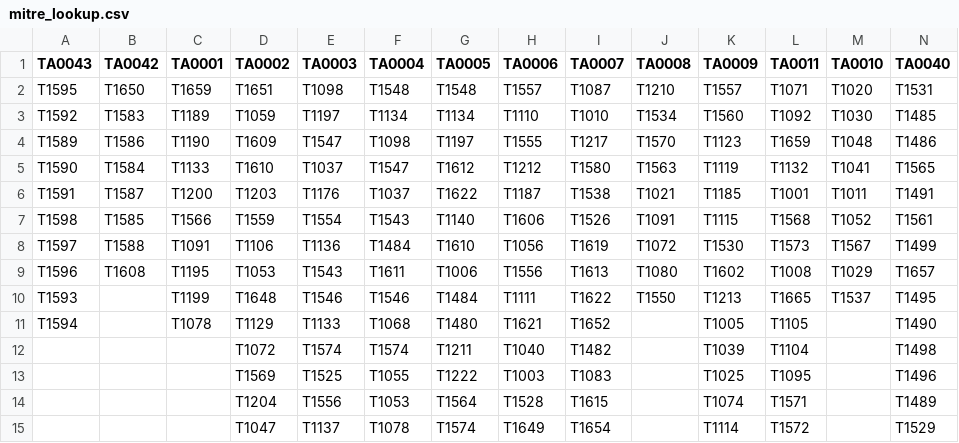
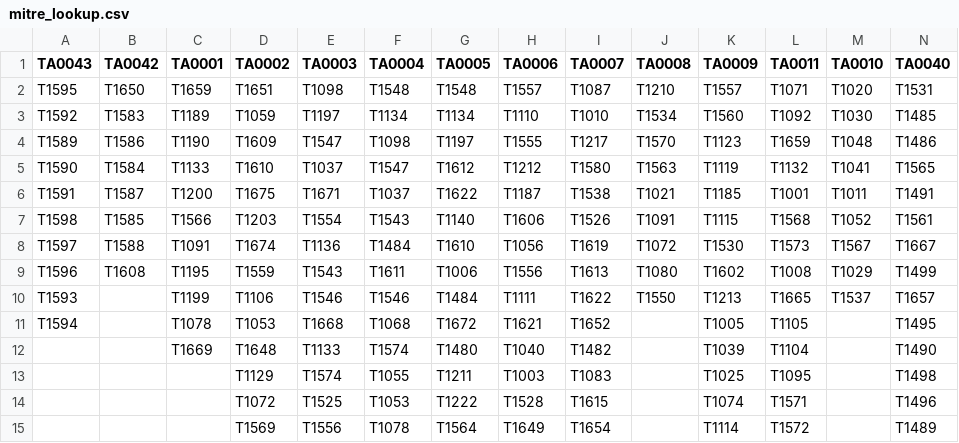
Before and after one commit to seynur/DA-ESS-MitreContent, a CSV file: lookups/mitre_lookup.csv, drawn as a sheet; only a part is shown; the diff covers the shown part only.

```diff
--- a/lookups/mitre_lookup.csv
+++ b/lookups/mitre_lookup.csv
@@ -5,11 +5,11 @@ T1589,T1586,T1190,T1609,T1547,T1098,T1197,T1555,T1217,T1570,T1123,T1659,T1048,T1
 T1590,T1584,T1133,T1610,T1037,T1547,T1612,T1212,T1580,T1563,T1119,T1132,T1041,T1565
-T1591,T1587,T1200,T1203,T1176,T1037,T1622,T1187,T1538,T1021,T1185,T1001,T1011,T1491
-T1598,T1585,T1566,T1559,T1554,T1543,T1140,T1606,T1526,T1091,T1115,T1568,T1052,T1561
-T1597,T1588,T1091,T1106,T1136,T1484,T1610,T1056,T1619,T1072,T1530,T1573,T1567,T1499
-T1596,T1608,T1195,T1053,T1543,T1611,T1006,T1556,T1613,T1080,T1602,T1008,T1029,T1657
-T1593,,T1199,T1648,T1546,T1546,T1484,T1111,T1622,T1550,T1213,T1665,T1537,T1495
-T1594,,T1078,T1129,T1133,T1068,T1480,T1621,T1652,,T1005,T1105,,T1490
-,,,T1072,T1574,T1574,T1211,T1040,T1482,,T1039,T1104,,T1498
-,,,T1569,T1525,T1055,T1222,T1003,T1083,,T1025,T1095,,T1496
-,,,T1204,T1556,T1053,T1564,T1528,T1615,,T1074,T1571,,T1489
-,,,T1047,T1137,T1078,T1574,T1649,T1654,,T1114,T1572,,T1529
+T1591,T1587,T1200,T1675,T1671,T1037,T1622,T1187,T1538,T1021,T1185,T1001,T1011,T1491
+T1598,T1585,T1566,T1203,T1554,T1543,T1140,T1606,T1526,T1091,T1115,T1568,T1052,T1561
+T1597,T1588,T1091,T1674,T1136,T1484,T1610,T1056,T1619,T1072,T1530,T1573,T1567,T1667
+T1596,T1608,T1195,T1559,T1543,T1611,T1006,T1556,T1613,T1080,T1602,T1008,T1029,T1499
+T1593,,T1199,T1106,T1546,T1546,T1484,T1111,T1622,T1550,T1213,T1665,T1537,T1657
+T1594,,T1078,T1053,T1668,T1068,T1672,T1621,T1652,,T1005,T1105,,T1495
+,,T1669,T1648,T1133,T1574,T1480,T1040,T1482,,T1039,T1104,,T1490
+,,,T1129,T1574,T1055,T1211,T1003,T1083,,T1025,T1095,,T1498
+,,,T1072,T1525,T1053,T1222,T1528,T1615,,T1074,T1571,,T1496
+,,,T1569,T1556,T1078,T1564,T1649,T1654,,T1114,T1572,,T1489
```
Also changed, not shown: 4 added rows, 3 removed rows and 23 edited cells elsewhere in this file, lookups/mitre_lookup_subtechniques.csv, lookups/mitre_tt_lookup.csv, 1 other file.
